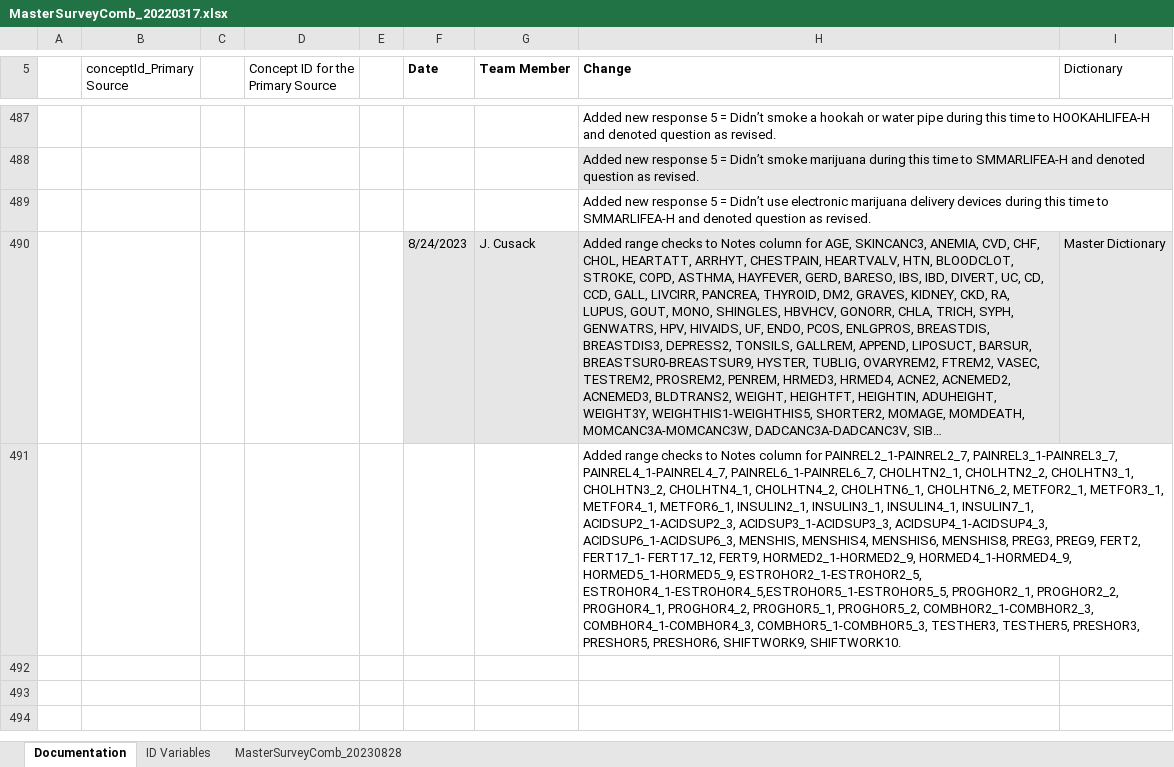
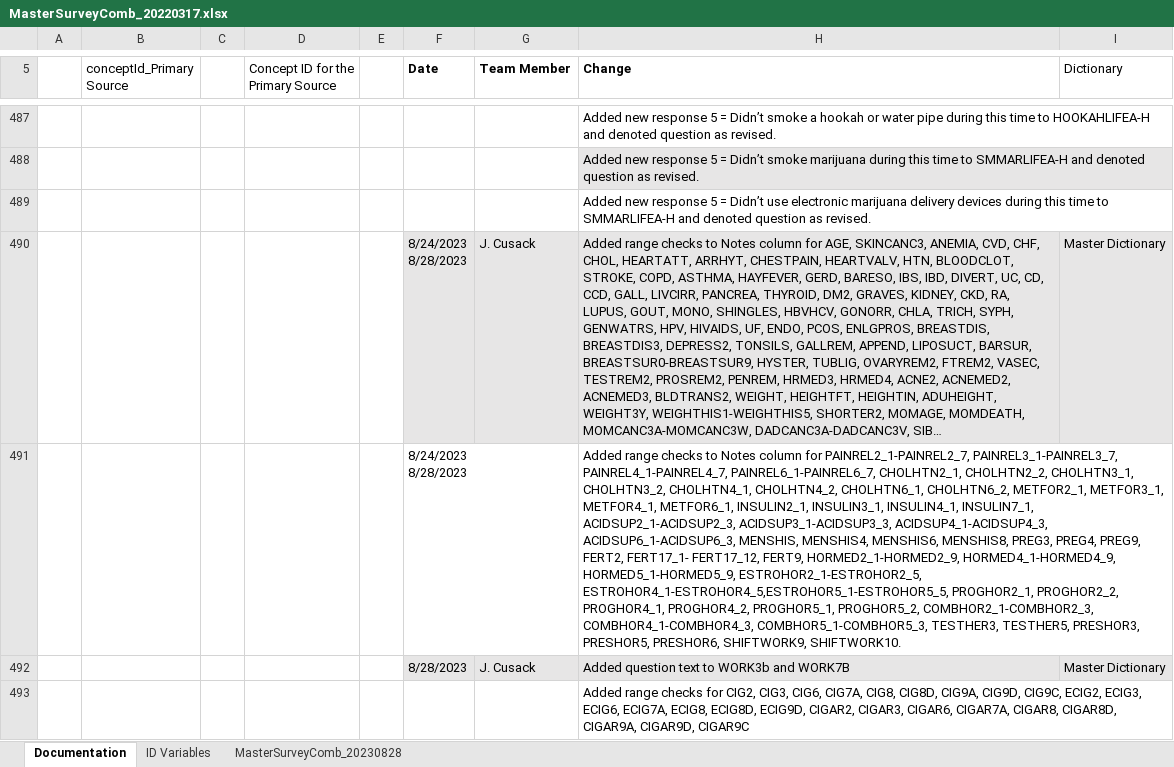
Before and after one commit to Analyticsphere/ConnectMasterAndSurveyCombinedDataDictionary, an Excel workbook: MasterSurveyComb_20220317.xlsx, sheet Documentation, drawn as a sheet; only a part is shown, gaps mark what is left out; long unchanged cells end in …; values as stored, in another font and other column widths than the file's, no borders; addresses are those after the commit; ↵ is a line break in a cell; the diff names each change by its address in the sheet, - before the commit and + after, or states it on an @@ line.

```diff
--- a/MasterSurveyComb_20220317.xlsx (sheet Documentation)
+++ b/MasterSurveyComb_20220317.xlsx (sheet Documentation)
-F490 (Date): 8/24/2023
+F490 (Date): 8/24/2023 ↵ 8/28/2023
+row 491:  |  |  |  |  | 8/24/2023 ↵ 8/28/2023 |  | Added range checks to Notes column for PAINREL2_1-PAINREL2_7, PAINREL3_1-PAINREL3_7, PAINREL4_1-PAINREL4_7, PAINREL6_1-PAINREL6_7, CHOLHTN2_1, CHOLHTN2_2, CHOLHTN3_1, CHOLHTN3_2, CHOLHTN4_1, CHOLHTN4_2, CHOLHTN6_1, CHOLHTN6_2, METFOR2_1, METFOR3_1, METFOR4_1, METFOR6_1, INSULIN2_1, INSULIN3_1, INSULIN4_1, INSULIN7_1, ACIDSUP2_1-ACIDSUP2_3, ACIDSUP3_1-ACIDSUP3_3, ACIDSUP4_1-ACIDSUP4_3, ACIDSUP6_1-ACIDSUP6_3, MENSHIS, MENSHIS4, MENSHIS6, MENSHIS8, PREG3, PREG4, PREG9, FERT2, FERT17_1- FERT17_12, FERT9, HORMED2_1-HORMED2_9, HORMED4_1-HORMED4_9, HORMED5_1-HORMED5_9, ESTROHOR2_1-ESTROHOR2_5, ESTROHOR4_1-ESTROHOR4_5,ESTROHOR5_1-ESTROHOR5_5, PROGHOR2_1, PROGHOR2_2, PROGHOR4_1, PROGHOR4_2, PROGHOR5_1, PROGHOR5_2, COMBHOR2_1-COMBHOR2_3, COMBHOR4_1-COMBHOR4_3, COMBHOR5_1-COMBHOR5_3, TESTHER3, TESTHER5, PRESHOR3, PRESHOR5, PRESHOR6, SHIFTWORK9, SHIFTWORK10.
+row 492:  |  |  |  |  | 8/28/2023 | J. Cusack | Added question text to WORK3b and WORK7B | Master Dictionary
-H493 (Change): …range checks to Notes column for PAINREL2_1-PAINREL2_7, PAINREL3_1-PAINREL3_7, PAINREL4_1-PAINREL4_7, PAINREL6_1-PAINREL6_7, CHOLHTN2_1, CHOLHTN2_2, CHOLHTN3_1, CHOLHTN3_2, CHOLHTN4_1, CHOLHTN4_2, CHOLHTN6_1, CHOLHTN6_2, METFOR2_1, METFOR3_1, METFOR4_1, METFOR6_1, INSULIN2_1, INSULIN3_1, INSULIN4_1, INSULIN7_1, ACIDSUP2_1-ACIDSUP2_3, ACIDSUP3_1-ACIDSUP3_3, ACIDSUP4_1-ACIDSUP4_3, ACIDSUP6_1-ACIDSUP6_3, MENSHIS, MENSHIS4, MENSHIS6, MENSHIS8, PREG3, PREG9, FERT2, FERT17_1- FERT17_12, FERT9, HORMED2_1-HORMED2_9, HORMED4_1-HORMED4_9, HORMED5_1-HORMED5_9, ESTROHOR2_1-ESTROHOR2_5, ESTROHOR4_1-ESTROHOR4_5,ESTROHOR5_1-ESTROHOR5_5, PROGHOR2_1, PROGHOR2_2, PROGHOR4_1, PROGHOR4_2, PROGHOR5_1, PROGHOR5_2, COMBHOR2_1-COMBHOR2_3, COMBHOR4_1-COMBHOR4_3, COMBHOR5_1-COMBHOR5_3, TESTHER3, TESTHER5, PRESHOR3, PRESHOR5, PRESHOR6, SHIFTWORK9, SHIFTWORK10.
+H493 (Change): …range checks for CIG2, CIG3, CIG6, CIG7A, CIG8, CIG8D, CIG9A, CIG9D, CIG9C, ECIG2, ECIG3, ECIG6, ECIG7A, ECIG8, ECIG8D, ECIG9D, CIGAR2, CIGAR3, CIGAR6, CIGAR7A, CIGAR8, CIGAR8D, CIGAR9A, CIGAR9D, CIGAR9C
```
Also changed, not shown: sheet MasterSurveyComb_20230828.
